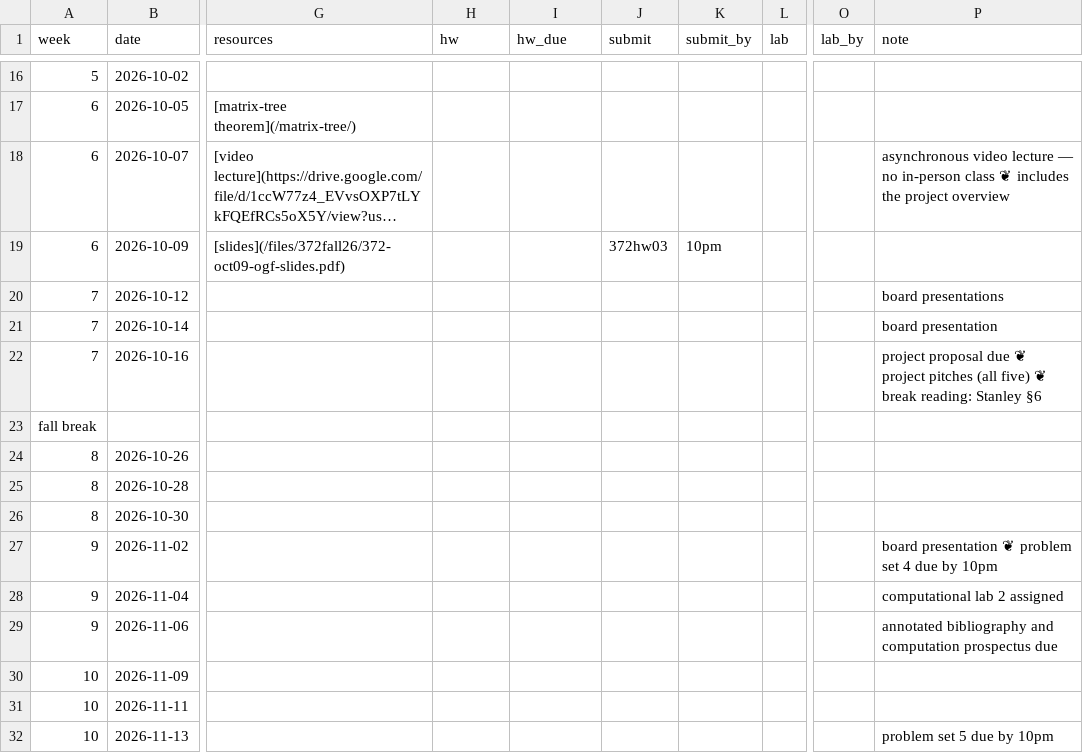
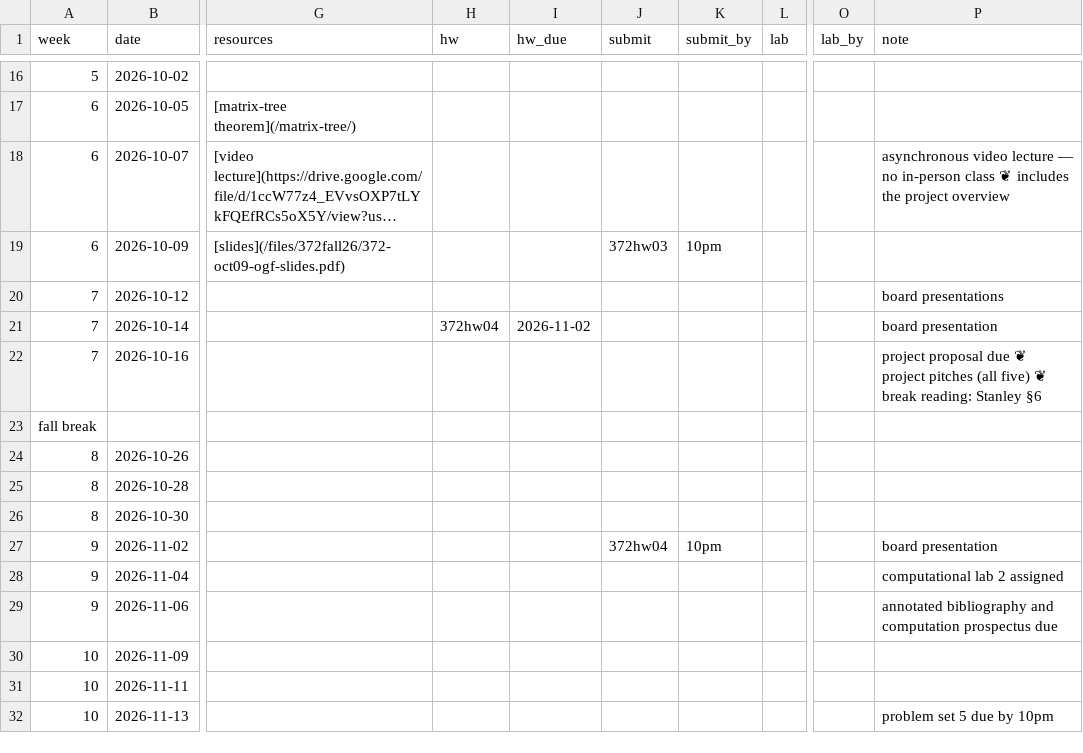
Before and after one commit to kyleormsby/kyleormsby.github.io, a CSV file: src/data/courses/372-fall26.csv, drawn as a sheet; only a part is shown, gaps mark what is left out; long unchanged cells end in …; the diff names each change by its address in the sheet, - before the commit and + after, or states it on an @@ line.

```diff
--- a/src/data/courses/372-fall26.csv
+++ b/src/data/courses/372-fall26.csv
-H21 (hw): (empty)
+H21 (hw): 372hw04
-I21 (hw_due): (empty)
+I21 (hw_due): 2026-11-02
-J27 (submit): (empty)
+J27 (submit): 372hw04
-K27 (submit_by): (empty)
+K27 (submit_by): 10pm
-P27 (note): board presentation ❦ problem set 4 due by 10pm
+P27 (note): board presentation
```
Also changed, not shown: 2 other files.
